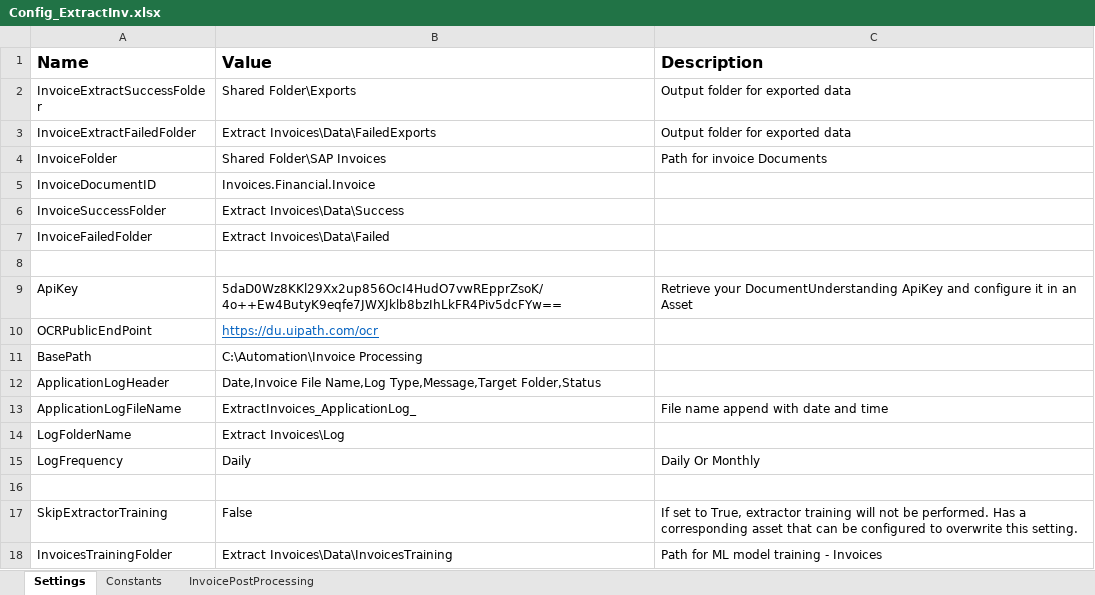
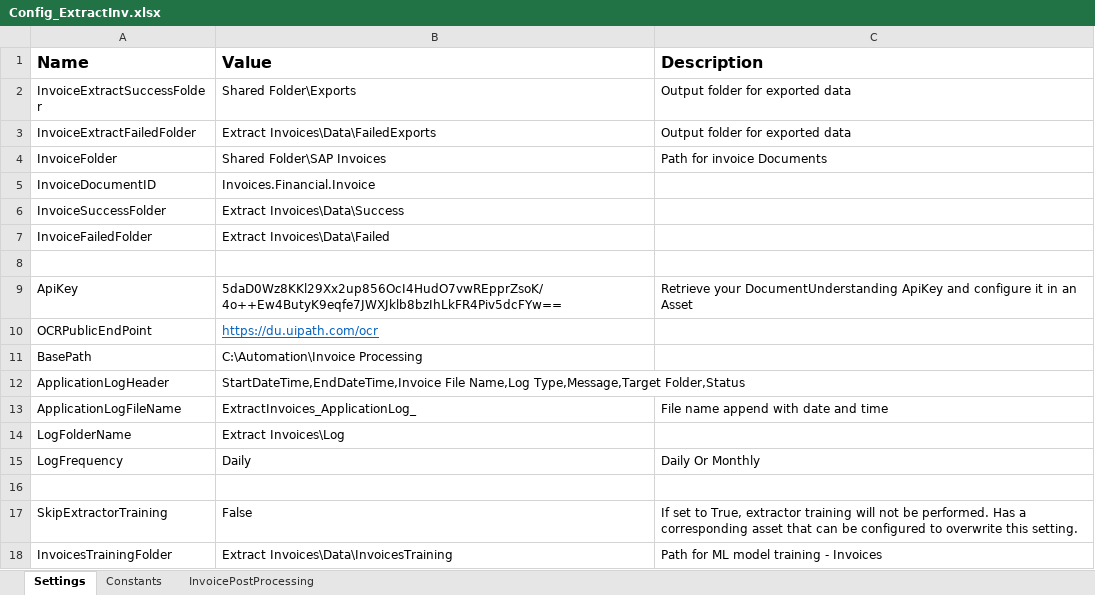
Before and after one commit to srushtisn/Automation, an Excel workbook: ExtractInvoices/Config_ExtractInv.xlsx, sheet Settings, drawn as a sheet; values as stored, in another font and other column widths than the file's, no borders; the diff names each change by its address in the sheet, - before the commit and + after, or states it on an @@ line.

```diff
--- a/ExtractInvoices/Config_ExtractInv.xlsx (sheet Settings)
+++ b/ExtractInvoices/Config_ExtractInv.xlsx (sheet Settings)
-B12 (Value): Date,Invoice File Name,Log…
+B12 (Value): StartDateTime,EndDateTime,Invoice File Name,Log…
```
Also changed, not shown: sheet Constants.
